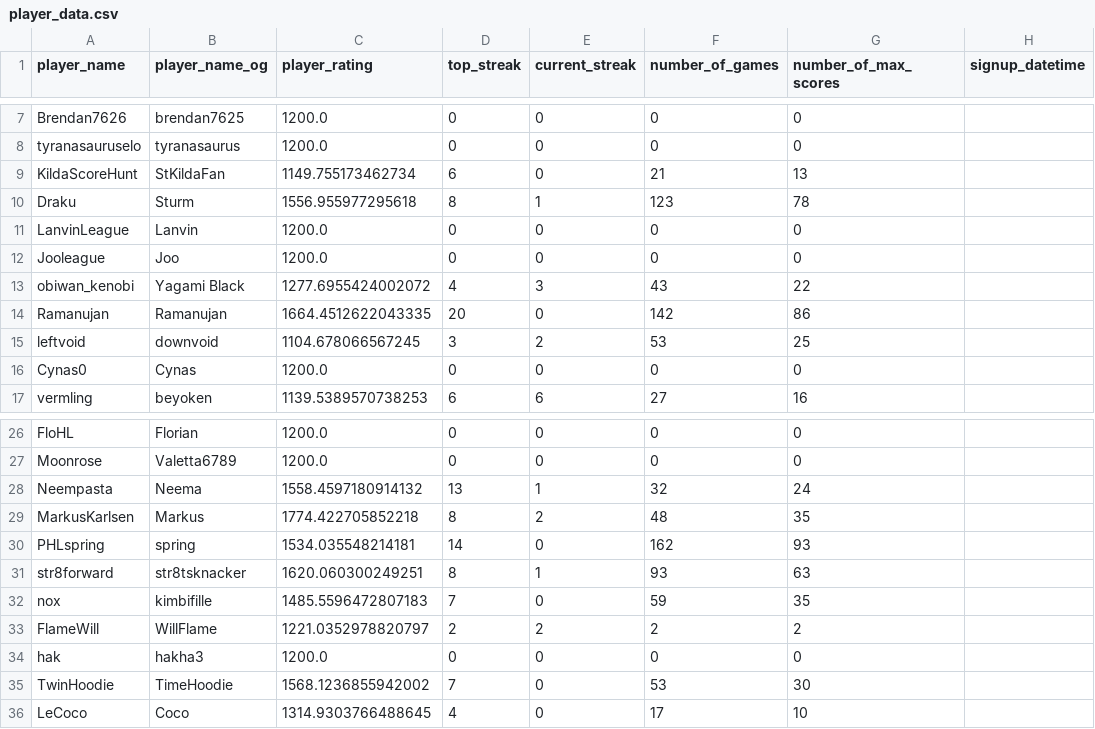
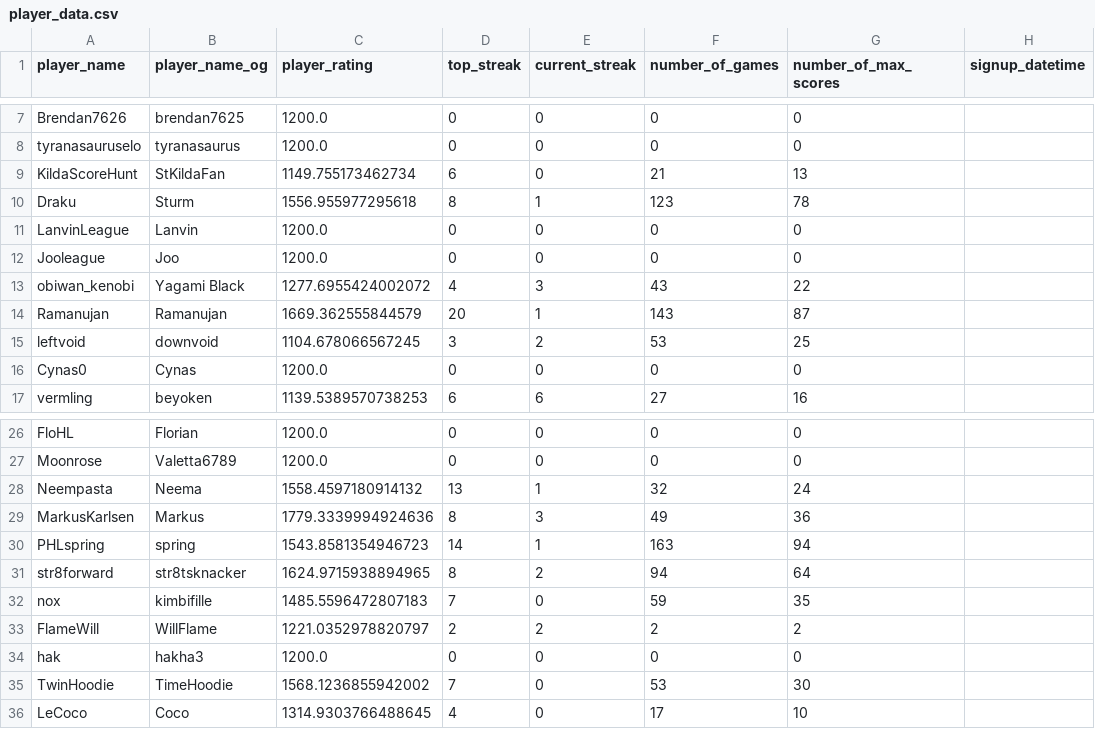
Before and after one commit to hanabi-league/hanabi-league.github.io, a CSV file: data/player_data.csv, drawn as a sheet; only a part is shown, gaps mark what is left out.

```diff
--- a/data/player_data.csv
+++ b/data/player_data.csv
@@ -13,3 +13,3 @@ Jooleague,Joo,1200.0,0,0,0,0,
 obiwan_kenobi,Yagami Black,1277.6955424002072,4,3,43,22,
-Ramanujan,Ramanujan,1664.4512622043335,20,0,142,86,
+Ramanujan,Ramanujan,1669.362555844579,20,1,143,87,
 leftvoid,downvoid,1104.678066567245,3,2,53,25,
@@ -28,5 +28,5 @@ Moonrose,Valetta6789,1200.0,0,0,0,0,
 Neempasta,Neema,1558.4597180914132,13,1,32,24,
-MarkusKarlsen,Markus,1774.422705852218,8,2,48,35,
-PHLspring,spring,1534.035548214181,14,0,162,93,
-str8forward,str8tsknacker,1620.060300249251,8,1,93,63,
+MarkusKarlsen,Markus,1779.3339994924636,8,3,49,36,
+PHLspring,spring,1543.8581354946723,14,1,163,94,
+str8forward,str8tsknacker,1624.9715938894965,8,2,94,64,
 nox,kimbifille,1485.5596472807183,7,0,59,35,
```
Also changed, not shown: data/player_game_data.csv, data/variant_data.csv, 2 other files.
